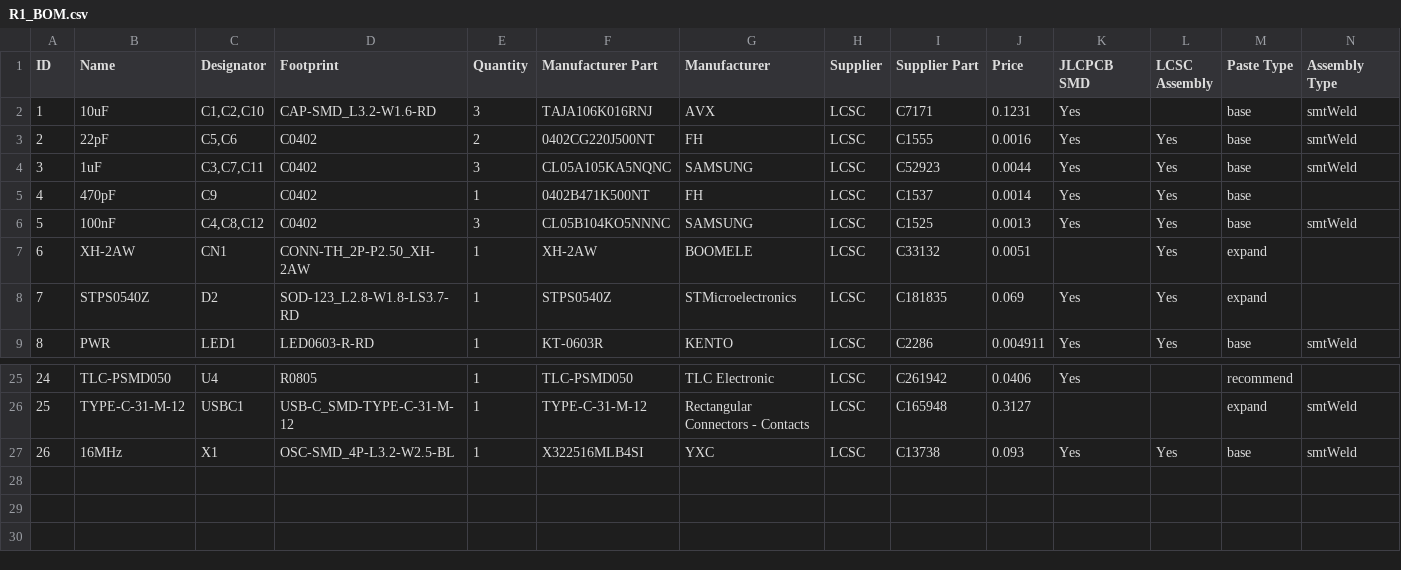
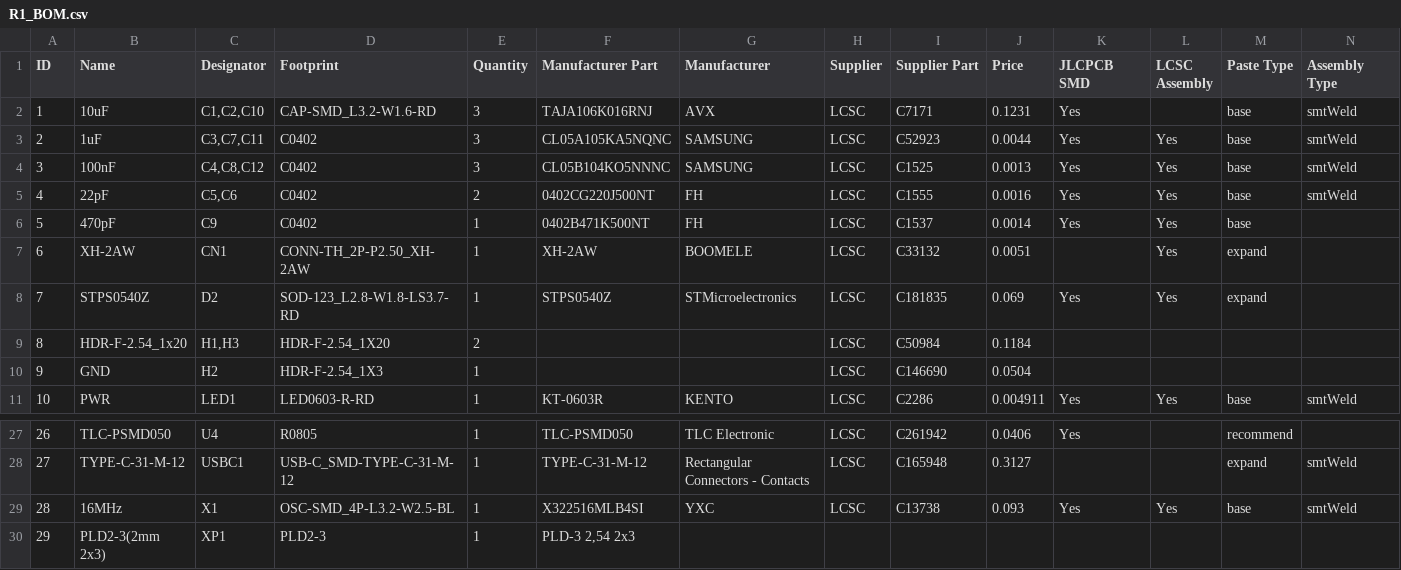
Before and after one commit to Mathiaszmrga/Quick_dev_board, a CSV file: R1/FabFiles/R1_BOM.csv, drawn as a sheet; only a part is shown, gaps mark what is left out; addresses are those after the commit; the diff names each change by its address in the sheet, - before the commit and + after, or states it on an @@ line.

Commit message:
updated silk layer
updated the silklayer with new name and correct LED pin/name

```diff
--- a/R1/FabFiles/R1_BOM.csv
+++ b/R1/FabFiles/R1_BOM.csv
@@ row 4 moved to row 3: 2 @@
@@ row 6 moved to row 4: 3 @@
@@ column A (ID) renumbered between rows 5 and 29 @@
+row 9: 8 | HDR-F-2.54_1x20 | H1,H3 | HDR-F-2.54_1X20 | 2 |  |  | LCSC | C50984 | 0.1184
+row 10: 9 | GND | H2 | HDR-F-2.54_1X3 | 1 |  |  | LCSC | C146690 | 0.0504
+row 30: 29 | PLD2-3(2mm 2x3) | XP1 | PLD2-3 | 1 | PLD-3 2,54 2x3
```
Also changed, not shown: 3 other files.
